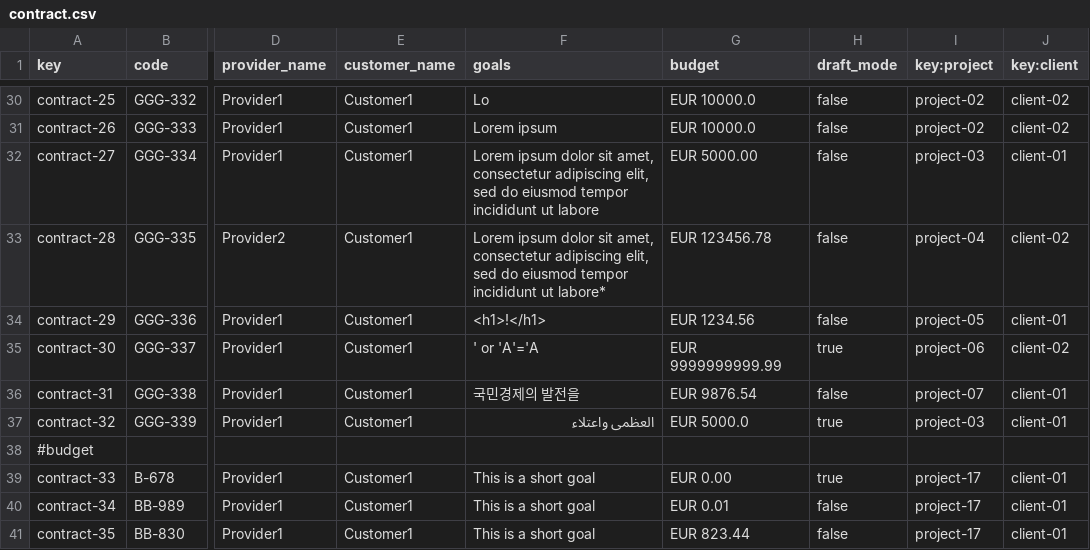
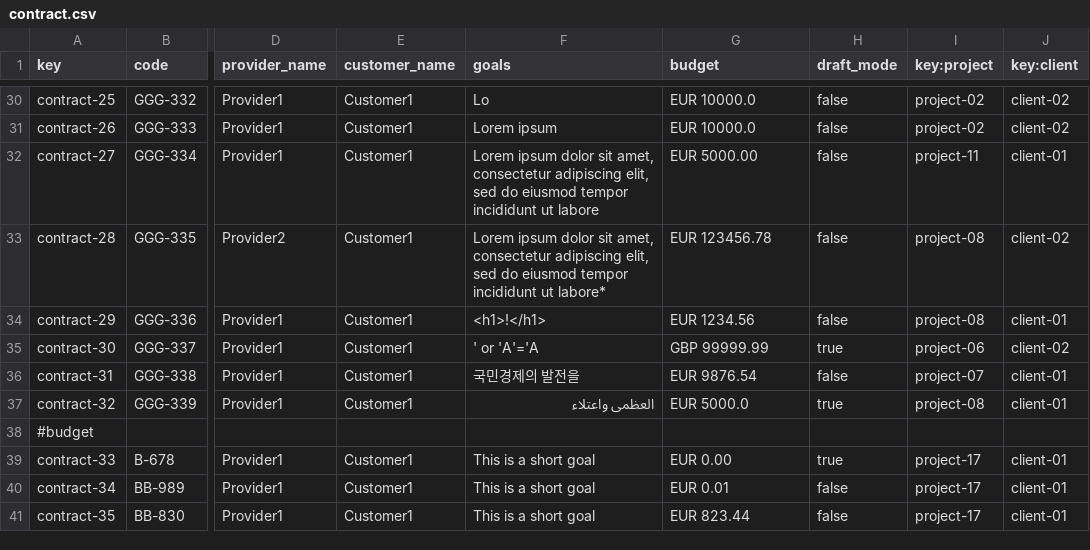
Before and after one commit to DP2-C1-020/Acme-SF-D01, a CSV file: src/main/webapp/WEB-INF/resources/sample-data/contract.csv, drawn as a sheet; only a part is shown, gaps mark what is left out; the diff covers the shown part only; the diff names each change by its address in the sheet, - before the commit and + after, or states it on an @@ line.

```diff
--- a/src/main/webapp/WEB-INF/resources/sample-data/contract.csv
+++ b/src/main/webapp/WEB-INF/resources/sample-data/contract.csv
-I32 (key:project): project-03
+I32 (key:project): project-11
-I33 (key:project): project-04
+I33 (key:project): project-08
-I34 (key:project): project-05
+I34 (key:project): project-08
-G35 (budget): EUR 9999999999.99
+G35 (budget): GBP 99999.99
-I37 (key:project): project-03
+I37 (key:project): project-08
```
Also changed, not shown: 19 edited cells elsewhere in this file, src/main/webapp/WEB-INF/resources/sample-data/progress_log.csv, 12 other files.
